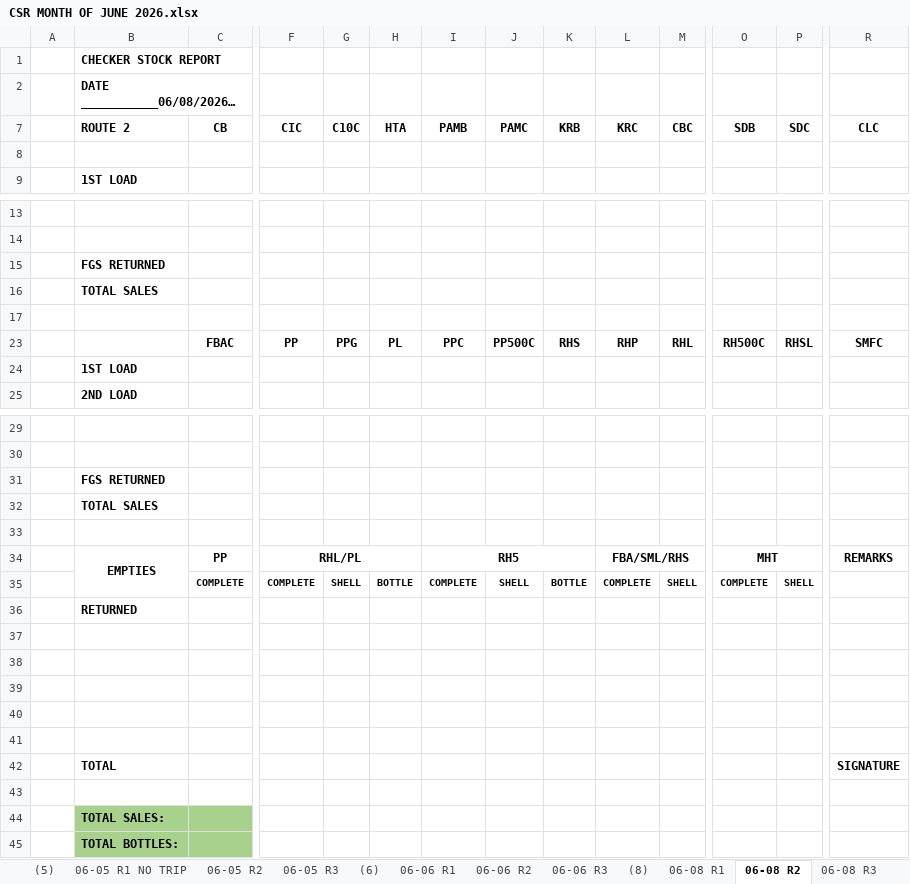
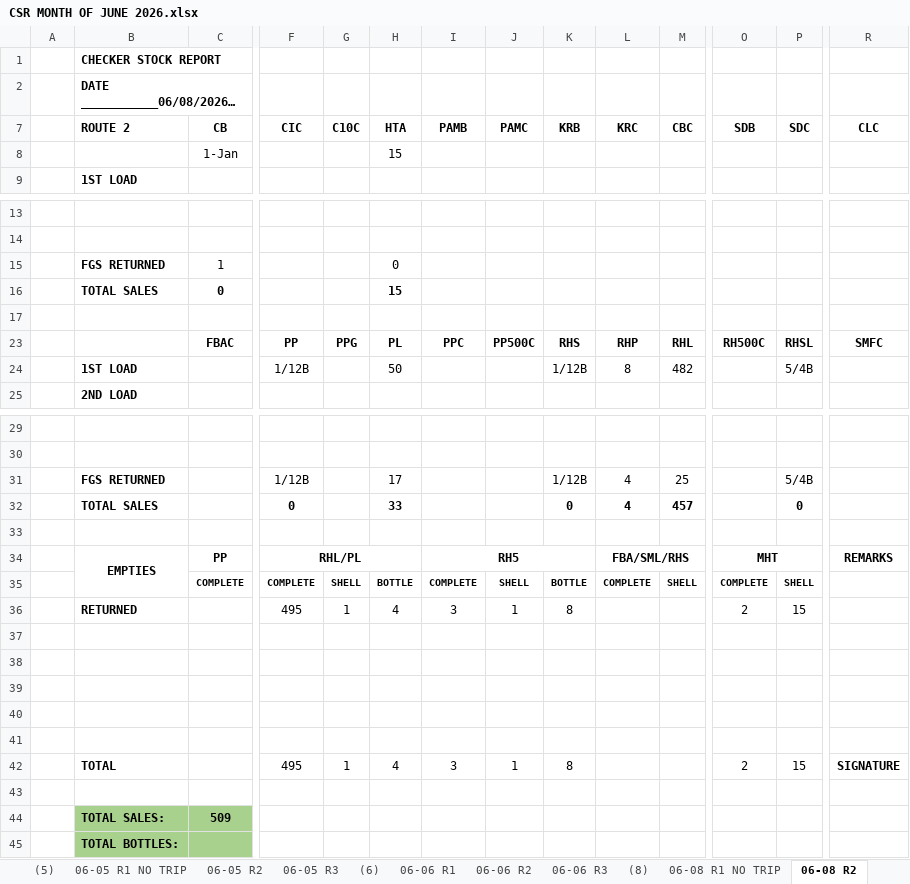
Before and after one commit to fliqlo/GBDS, an Excel workbook: GBDS JUNE FILES 2026/CSR MONTH OF JUNE 2026.xlsx, sheet 06-08 R2, drawn as a sheet; only a part is shown, gaps mark what is left out; long unchanged cells end in …; values as stored, in another font and other column widths than the file's, no borders; removed rows and columns are numbered as before the commit, all else as after; rows hold the shown columns only; the diff names each change by its address in the sheet, - before the commit and + after, or states it on an @@ line.

```diff
--- a/GBDS JUNE FILES 2026/CSR MONTH OF JUNE 2026.xlsx (sheet 06-08 R2)
+++ b/GBDS JUNE FILES 2026/CSR MONTH OF JUNE 2026.xlsx (sheet 06-08 R2)
-sheet tab: 06-08 R1
+sheet tab: 06-08 R1 NO TRIP
-row 8: (empty)
+row 8:  |  | 1-Jan |  |  | 15
-row 15:  | FGS RETURNED
-row 16:  | TOTAL SALES
+row 15:  | FGS RETURNED | 1 |  |  | 0
+row 16:  | TOTAL SALES | 0 |  |  | 15
-row 24:  | 1ST LOAD
+row 24:  | 1ST LOAD |  | 1/12B |  | 50 |  |  | 1/12B | 8 | 482 |  | 5/4B
-row 31:  | FGS RETURNED
-row 32:  | TOTAL SALES
+row 31:  | FGS RETURNED |  | 1/12B |  | 17 |  |  | 1/12B | 4 | 25 |  | 5/4B
+row 32:  | TOTAL SALES |  | 0 |  | 33 |  |  | 0 | 4 | 457 |  | 0
-row 36:  | RETURNED
+row 36:  | RETURNED |  | 495 | 1 | 4 | 3 | 1 | 8 |  |  | 2 | 15
-row 42:  | TOTAL |  |  |  |  |  |  |  |  |  |  |  | SIGNATURE
+row 42:  | TOTAL |  | 495 | 1 | 4 | 3 | 1 | 8 |  |  | 2 | 15 | SIGNATURE
-C44 (CB): (empty)
+C44 (CB): 509
```
Also changed, not shown: sheet 06-08 R3, GBDS JUNE FILES 2026/DSSR GBDS MONTH OF JUNE 2026.xlsx, GBDS JUNE FILES 2026/INVENTORY COUNT SHEET - JUNE 2026.xlsx, 3 other files.
